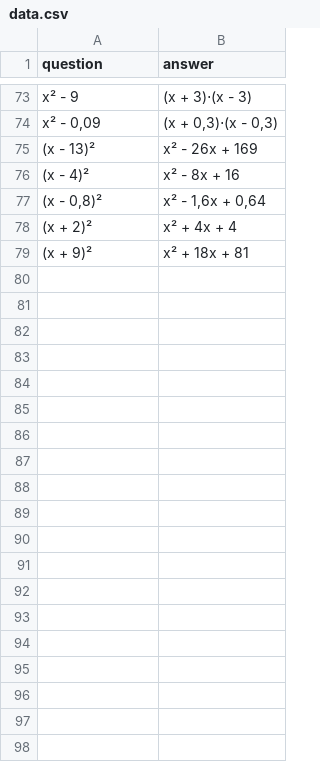
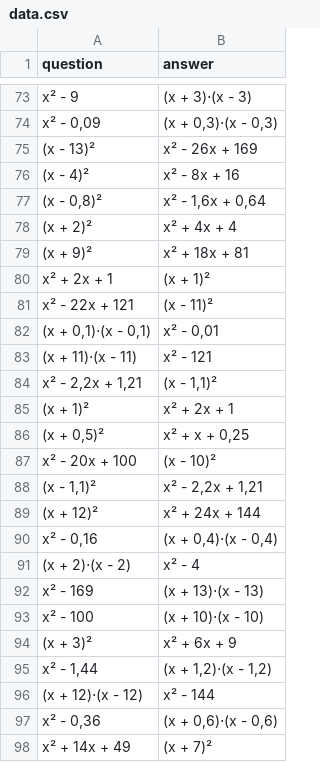
Before and after one commit to TIMcre/Math-bot, a CSV file: data.csv, drawn as a sheet; only a part is shown, gaps mark what is left out; the diff covers the shown part only; the diff names each change by its address in the sheet, - before the commit and + after, or states it on an @@ line.

Commit message:
updatet data

```diff
--- a/data.csv
+++ b/data.csv
+row 80: x² + 2x + 1 | (x + 1)²
+row 81: x² - 22x + 121 | (x - 11)²
+row 82: (x + 0,1)⋅(x - 0,1) | x² - 0,01
+row 83: (x + 11)⋅(x - 11) | x² - 121
+row 84: x² - 2,2x + 1,21 | (x - 1,1)²
+row 85: (x + 1)² | x² + 2x + 1
+row 86: (x + 0,5)² | x² + x + 0,25
+row 87: x² - 20x + 100 | (x - 10)²
+row 88: (x - 1,1)² | x² - 2,2x + 1,21
+row 89: (x + 12)² | x² + 24x + 144
+row 90: x² - 0,16 | (x + 0,4)⋅(x - 0,4)
+row 91: (x + 2)⋅(x - 2) | x² - 4
+row 92: x² - 169 | (x + 13)⋅(x - 13)
+row 93: x² - 100 | (x + 10)⋅(x - 10)
+row 94: (x + 3)² | x² + 6x + 9
+row 95: x² - 1,44 | (x + 1,2)⋅(x - 1,2)
+row 96: (x + 12)⋅(x - 12) | x² - 144
+row 97: x² - 0,36 | (x + 0,6)⋅(x - 0,6)
+row 98: x² + 14x + 49 | (x + 7)²
```
Also changed, not shown: 58 added rows elsewhere in this file.
